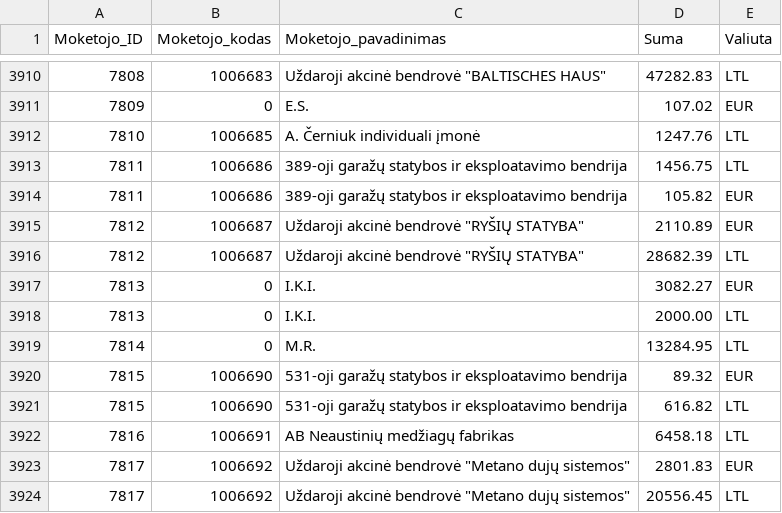
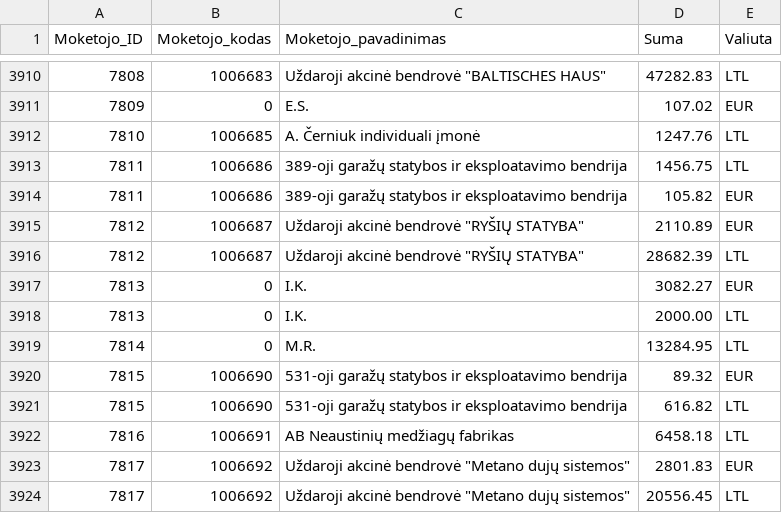
Before and after one commit to vilnius/zemesnuomossutartys, a TSV file: data/Sumos.tsv, drawn as a sheet; only a part is shown, gaps mark what is left out.

Commit message:
update

```diff
--- a/data/Sumos.tsv
+++ b/data/Sumos.tsv
@@ -3916,4 +3916,4 @@
 7812	1006687	Uždaroji akcinė bendrovė "RYŠIŲ STATYBA"	28682.39	LTL
-7813	0	I.K.I.	3082.27	EUR
-7813	0	I.K.I.	2000.00	LTL
+7813	0	I.K.	3082.27	EUR
+7813	0	I.K.	2000.00	LTL
 7814	0	M.R.	13284.95	LTL
```
